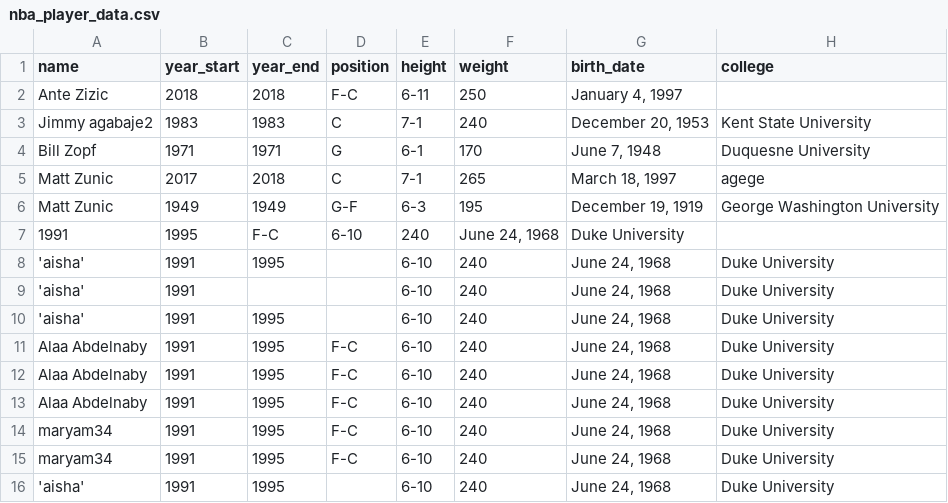
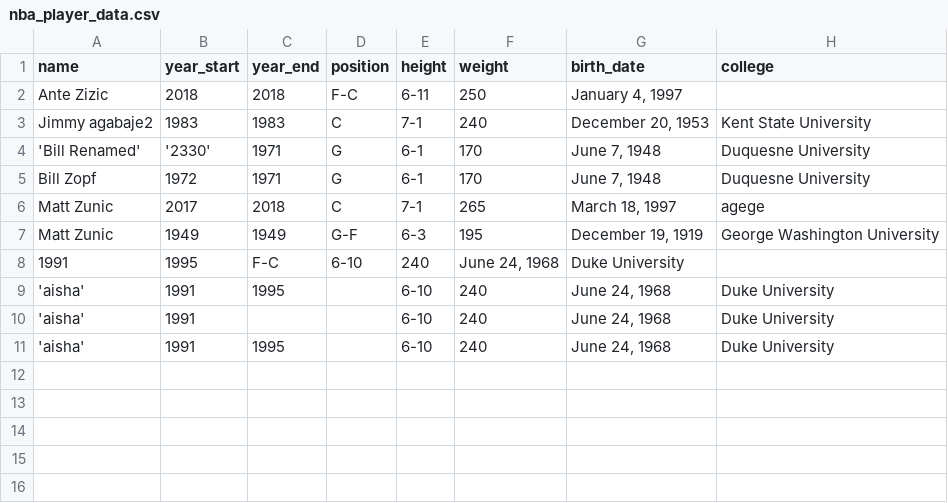
Before and after one commit to veiled-coder/LiteDB, a CSV file: mysqlite/nba_player_data.csv, drawn as a sheet.

```diff
--- a/mysqlite/nba_player_data.csv
+++ b/mysqlite/nba_player_data.csv
@@ -3,3 +3,4 @@ Ante Zizic,2018,2018,F-C,6-11,250,"January 4, 1997",
 Jimmy agabaje2,1983,1983,C,7-1,240,"December 20, 1953",Kent State University
-Bill Zopf,1971,1971,G,6-1,170,"June 7, 1948",Duquesne University
+'Bill Renamed','2330',1971,G,6-1,170,"June 7, 1948",Duquesne University
+Bill Zopf,1972,1971,G,6-1,170,"June 7, 1948",Duquesne University
 Matt Zunic,2017,2018,C,7-1,265,"March 18, 1997",agege
@@ -9,8 +10,2 @@ Matt Zunic,1949,1949,G-F,6-3,195,"December 19, 1919",George Washington Universit
 'aisha',1991,,,6-10,240,"June 24, 1968",Duke University
-'aisha',1991,1995,,6-10,240,"June 24, 1968",Duke University
-Alaa Abdelnaby,1991,1995,F-C,6-10,240,"June 24, 1968",Duke University
-Alaa Abdelnaby,1991,1995,F-C,6-10,240,"June 24, 1968",Duke University
-Alaa Abdelnaby,1991,1995,F-C,6-10,240,"June 24, 1968",Duke University
-maryam34,1991,1995,F-C,6-10,240,"June 24, 1968",Duke University
-maryam34,1991,1995,F-C,6-10,240,"June 24, 1968",Duke University
 'aisha',1991,1995,,6-10,240,"June 24, 1968",Duke University
```
Also changed, not shown: 2 other files.
